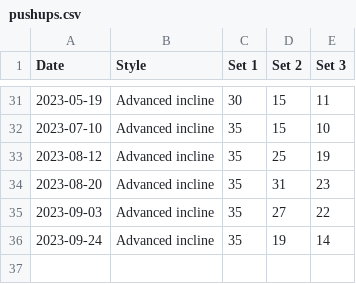
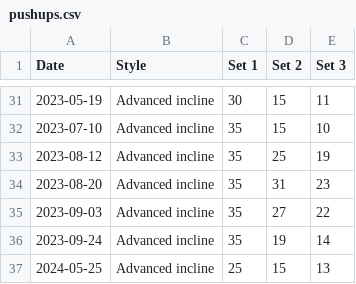
Before and after one commit to bewuethr/progress, a CSV file: _data/pushups.csv, drawn as a sheet; only a part is shown, gaps mark what is left out.

```diff
--- a/_data/pushups.csv
+++ b/_data/pushups.csv
@@ -36 +36,2 @@ Date,Style,Set 1,Set 2,Set 3
 2023-09-24,Advanced incline,35,19,14
+2024-05-25,Advanced incline,25,15,13
```
Also changed, not shown: 1 other file.
